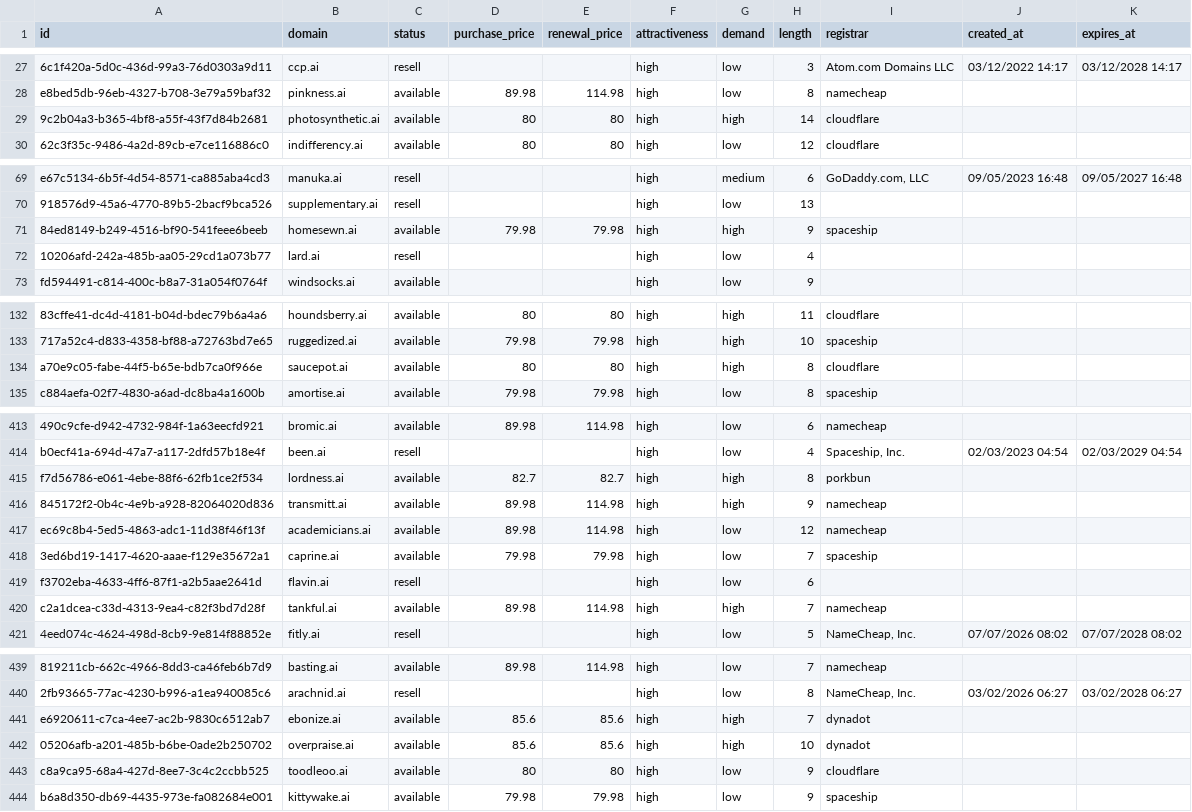
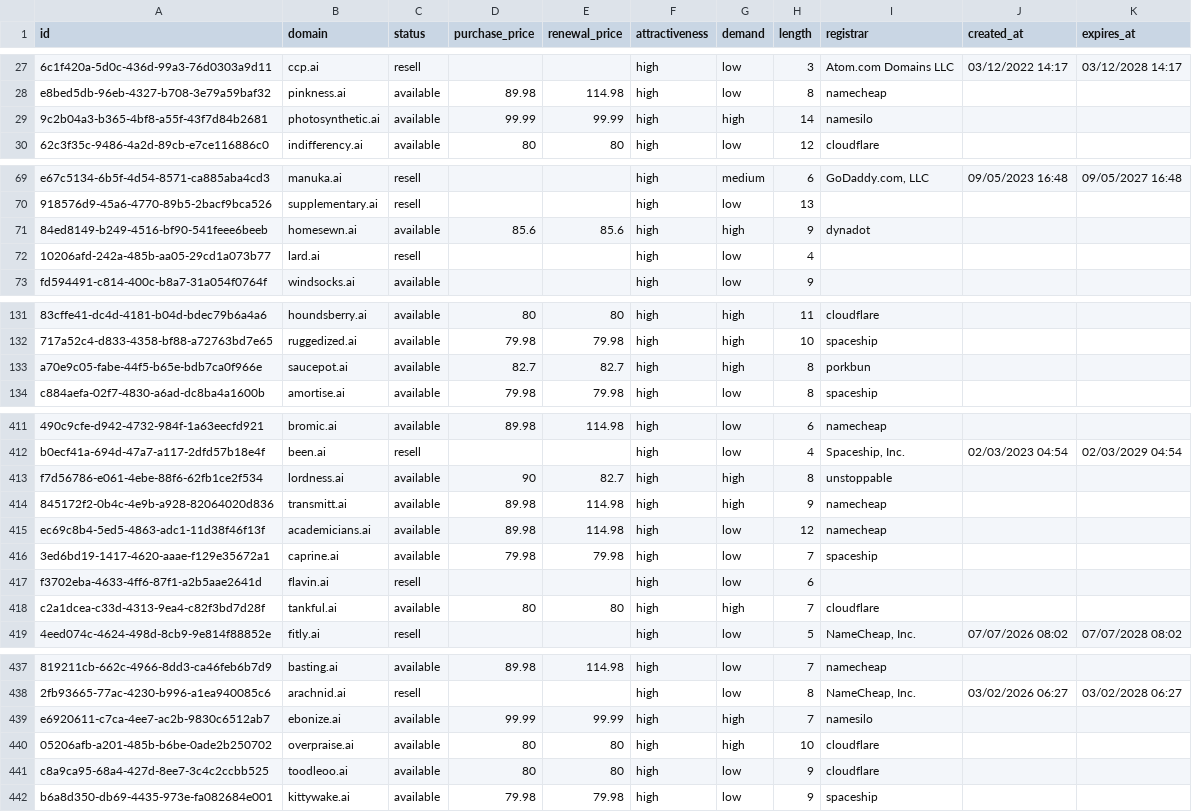
Before and after one commit to UniqueDomains/ai-oneword-domains, a CSV file: ai.csv, drawn as a sheet; only a part is shown, gaps mark what is left out; addresses are those after the commit; the diff covers the shown part only; the diff names each change by its address in the sheet, - before the commit and + after, or states it on an @@ line.

```diff
--- a/ai.csv
+++ b/ai.csv
-D29 (purchase_price): 80
+D29 (purchase_price): 99.99
-E29 (renewal_price): 80
+E29 (renewal_price): 99.99
-I29 (registrar): cloudflare
+I29 (registrar): namesilo
-D71 (purchase_price): 79.98
+D71 (purchase_price): 85.6
-E71 (renewal_price): 79.98
+E71 (renewal_price): 85.6
-I71 (registrar): spaceship
+I71 (registrar): dynadot
-D133 (purchase_price): 80
+D133 (purchase_price): 82.7
-E133 (renewal_price): 80
+E133 (renewal_price): 82.7
-I133 (registrar): cloudflare
+I133 (registrar): porkbun
-D413 (purchase_price): 82.7
+D413 (purchase_price): 90
-I413 (registrar): porkbun
+I413 (registrar): unstoppable
-D418 (purchase_price): 89.98
+D418 (purchase_price): 80
-E418 (renewal_price): 114.98
+E418 (renewal_price): 80
-I418 (registrar): namecheap
+I418 (registrar): cloudflare
-D439 (purchase_price): 85.6
+D439 (purchase_price): 99.99
-E439 (renewal_price): 85.6
+E439 (renewal_price): 99.99
-I439 (registrar): dynadot
+I439 (registrar): namesilo
-D440 (purchase_price): 85.6
+D440 (purchase_price): 80
-E440 (renewal_price): 85.6
+E440 (renewal_price): 80
-I440 (registrar): dynadot
+I440 (registrar): cloudflare
```
Also changed, not shown: 3 added rows, 3 removed rows and 49 edited cells elsewhere in this file, 5 other files.
